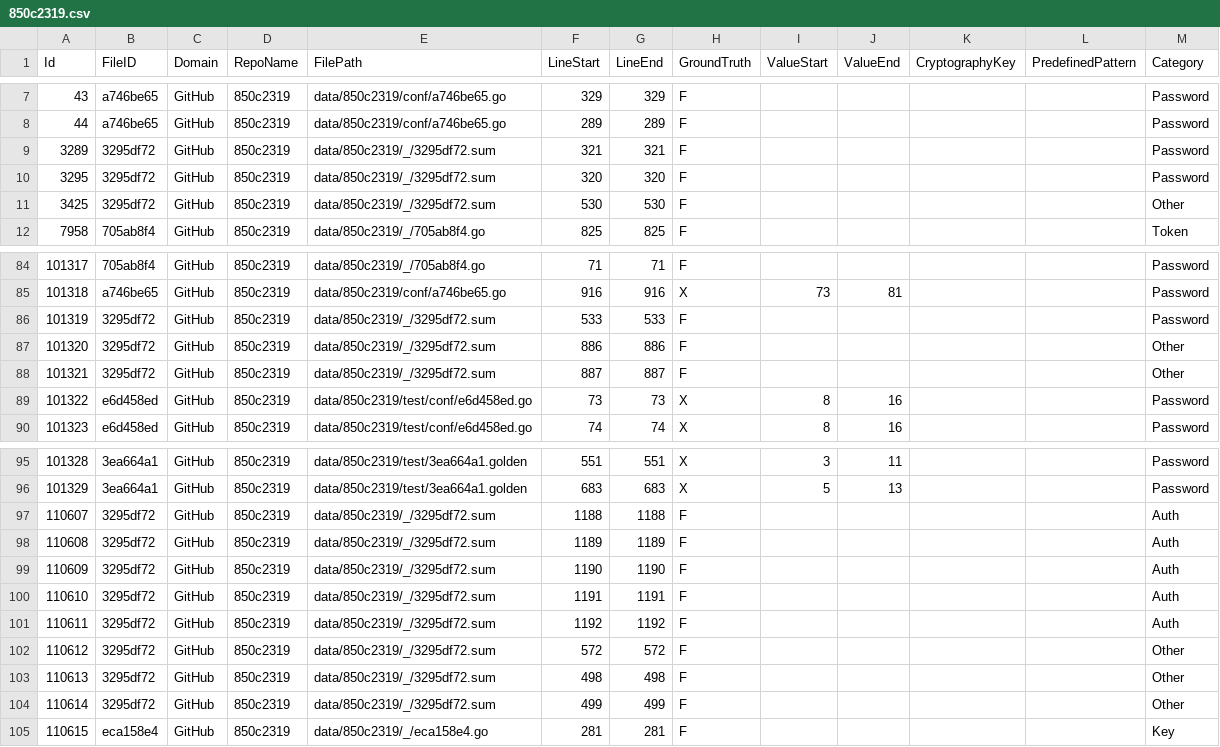
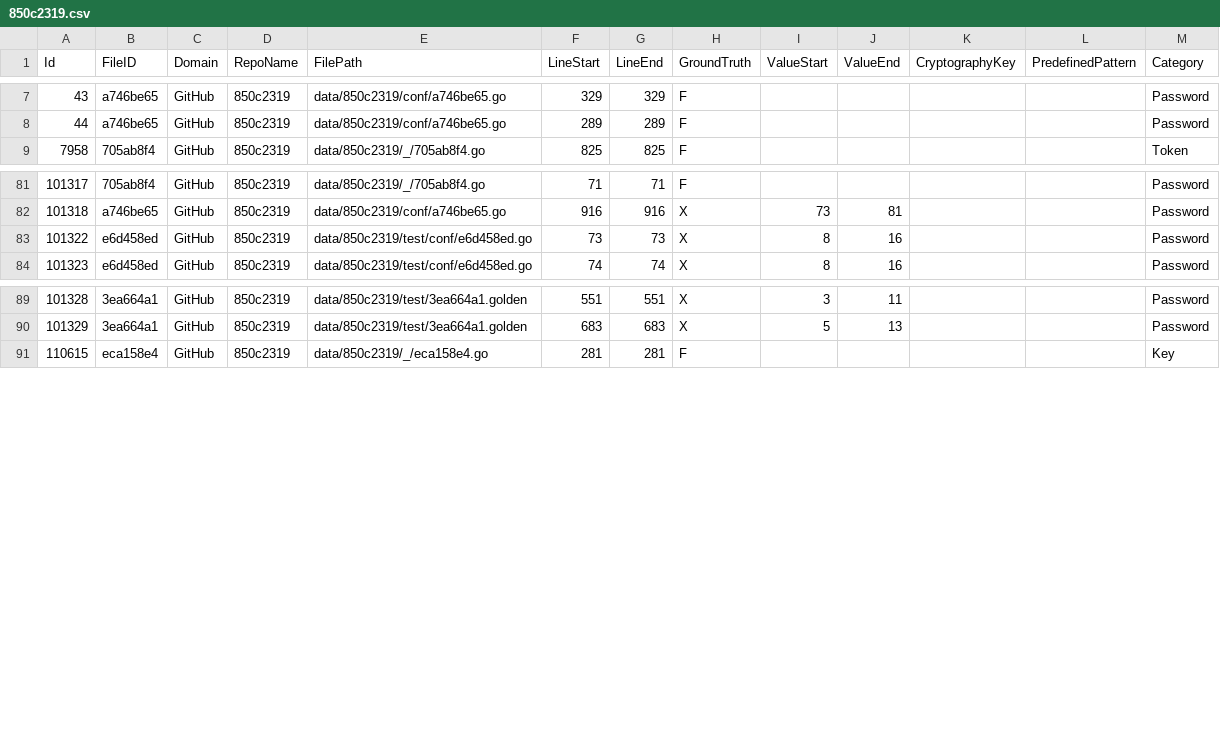
Before and after one commit to Samsung/CredData, a CSV file: meta/850c2319.csv, drawn as a sheet; only a part is shown, gaps mark what is left out.

```diff
--- a/meta/850c2319.csv
+++ b/meta/850c2319.csv
@@ -8,5 +8,2 @@ Id,FileID,Domain,RepoName,FilePath,LineStart,LineEnd,GroundTruth,ValueStart,Valu
 44,a746be65,GitHub,850c2319,data/850c2319/conf/a746be65.go,289,289,F,,,,,Password
-3289,3295df72,GitHub,850c2319,data/850c2319/_/3295df72.sum,321,321,F,,,,,Password
-3295,3295df72,GitHub,850c2319,data/850c2319/_/3295df72.sum,320,320,F,,,,,Password
-3425,3295df72,GitHub,850c2319,data/850c2319/_/3295df72.sum,530,530,F,,,,,Other
 7958,705ab8f4,GitHub,850c2319,data/850c2319/_/705ab8f4.go,825,825,F,,,,,Token
@@ -85,5 +82,2 @@ Id,FileID,Domain,RepoName,FilePath,LineStart,LineEnd,GroundTruth,ValueStart,Valu
 101318,a746be65,GitHub,850c2319,data/850c2319/conf/a746be65.go,916,916,X,73,81,,,Password
-101319,3295df72,GitHub,850c2319,data/850c2319/_/3295df72.sum,533,533,F,,,,,Password
-101320,3295df72,GitHub,850c2319,data/850c2319/_/3295df72.sum,886,886,F,,,,,Other
-101321,3295df72,GitHub,850c2319,data/850c2319/_/3295df72.sum,887,887,F,,,,,Other
 101322,e6d458ed,GitHub,850c2319,data/850c2319/test/conf/e6d458ed.go,73,73,X,8,16,,,Password
@@ -96,10 +90,2 @@ Id,FileID,Domain,RepoName,FilePath,LineStart,LineEnd,GroundTruth,ValueStart,Valu
 101329,3ea664a1,GitHub,850c2319,data/850c2319/test/3ea664a1.golden,683,683,X,5,13,,,Password
-110607,3295df72,GitHub,850c2319,data/850c2319/_/3295df72.sum,1188,1188,F,,,,,Auth
-110608,3295df72,GitHub,850c2319,data/850c2319/_/3295df72.sum,1189,1189,F,,,,,Auth
-110609,3295df72,GitHub,850c2319,data/850c2319/_/3295df72.sum,1190,1190,F,,,,,Auth
-110610,3295df72,GitHub,850c2319,data/850c2319/_/3295df72.sum,1191,1191,F,,,,,Auth
-110611,3295df72,GitHub,850c2319,data/850c2319/_/3295df72.sum,1192,1192,F,,,,,Auth
-110612,3295df72,GitHub,850c2319,data/850c2319/_/3295df72.sum,572,572,F,,,,,Other
-110613,3295df72,GitHub,850c2319,data/850c2319/_/3295df72.sum,498,498,F,,,,,Other
-110614,3295df72,GitHub,850c2319,data/850c2319/_/3295df72.sum,499,499,F,,,,,Other
 110615,eca158e4,GitHub,850c2319,data/850c2319/_/eca158e4.go,281,281,F,,,,,Key
```
Also changed, not shown: meta/b82c1b9d.csv, meta/e51ae6e8.csv, 44 other files.
